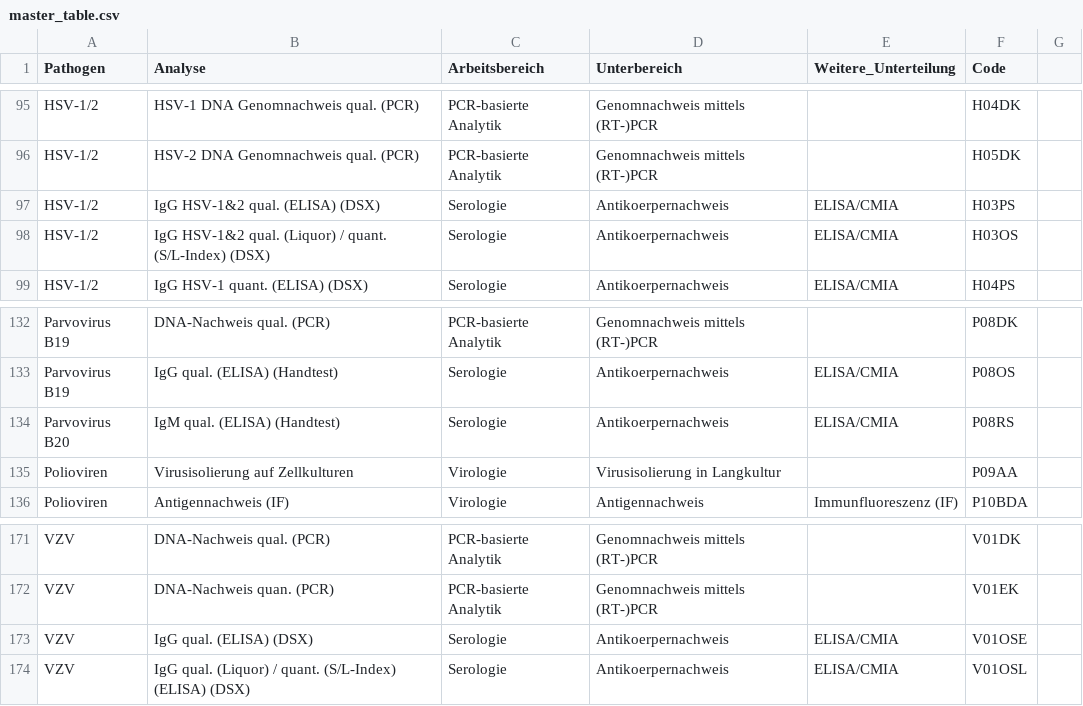
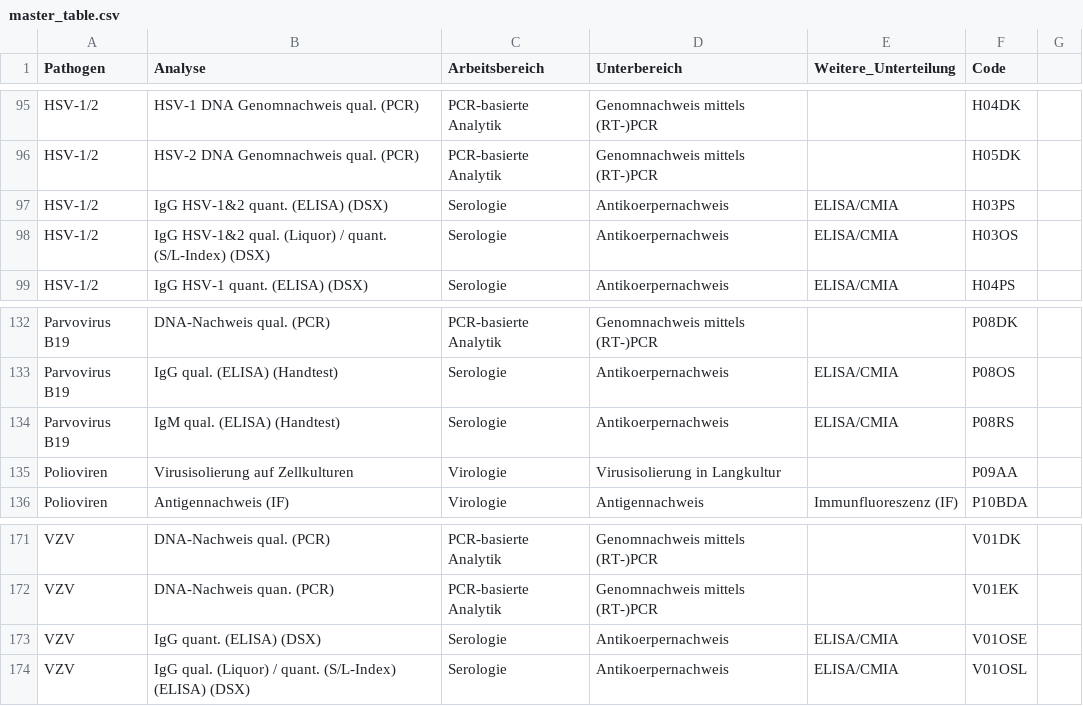
Before and after one commit to medvir/shiny-server, a CSV file: DIA/Statistik/master_table.csv, drawn as a sheet; only a part is shown, gaps mark what is left out; the diff covers the shown part only.

```diff
--- a/DIA/Statistik/master_table.csv
+++ b/DIA/Statistik/master_table.csv
@@ -96,3 +96,3 @@ HSV-1/2,HSV-1 DNA Genomnachweis qual. (PCR),PCR-basierte Analytik,Genomnachweis
 HSV-1/2,HSV-2 DNA Genomnachweis qual. (PCR),PCR-basierte Analytik,Genomnachweis mittels (RT-)PCR,,H05DK
-HSV-1/2,IgG HSV-1&2 qual. (ELISA) (DSX),Serologie,Antikoerpernachweis,ELISA/CMIA,H03PS
+HSV-1/2,IgG HSV-1&2 quant. (ELISA) (DSX),Serologie,Antikoerpernachweis,ELISA/CMIA,H03PS
 HSV-1/2,IgG HSV-1&2 qual. (Liquor) / quant. (S/L-Index) (DSX),Serologie,Antikoerpernachweis,ELISA/CMIA,H03OS
@@ -133,3 +133,3 @@ Parvovirus B19,DNA-Nachweis qual. (PCR),PCR-basierte Analytik,Genomnachweis mitt
 Parvovirus B19,IgG qual. (ELISA) (Handtest),Serologie,Antikoerpernachweis,ELISA/CMIA,P08OS
-Parvovirus B20,IgM qual. (ELISA) (Handtest),Serologie,Antikoerpernachweis,ELISA/CMIA,P08RS
+Parvovirus B19,IgM qual. (ELISA) (Handtest),Serologie,Antikoerpernachweis,ELISA/CMIA,P08RS
 Polioviren,Virusisolierung auf Zellkulturen,Virologie,Virusisolierung in Langkultur,,P09AA
@@ -172,3 +172,3 @@ VZV,DNA-Nachweis qual. (PCR),PCR-basierte Analytik,Genomnachweis mittels (RT-)PC
 VZV,DNA-Nachweis quan. (PCR),PCR-basierte Analytik,Genomnachweis mittels (RT-)PCR,,V01EK
-VZV,IgG qual. (ELISA) (DSX),Serologie,Antikoerpernachweis,ELISA/CMIA,V01OSE
+VZV,IgG quant. (ELISA) (DSX),Serologie,Antikoerpernachweis,ELISA/CMIA,V01OSE
 VZV,IgG qual. (Liquor) / quant. (S/L-Index) (ELISA) (DSX),Serologie,Antikoerpernachweis,ELISA/CMIA,V01OSL
```
Also changed, not shown: 10 added rows, 1 removed row and 3 edited cells elsewhere in this file, 1 other file.
